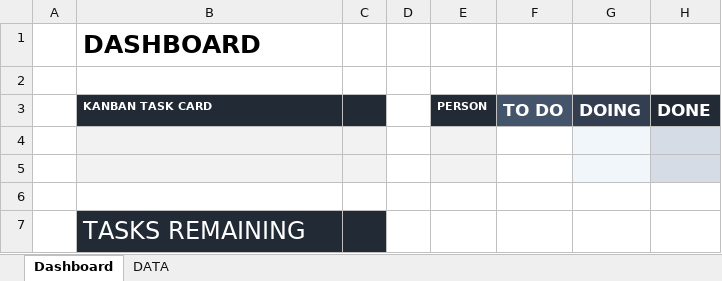
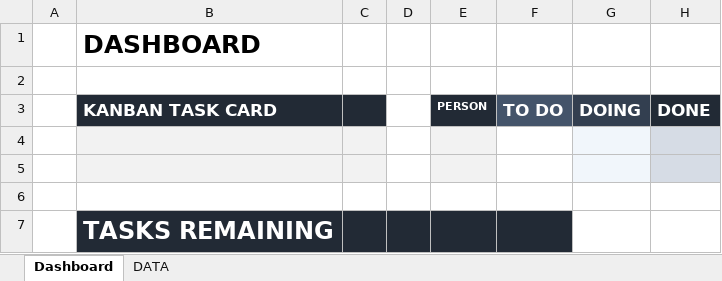
Before and after one commit to UBCO-COSC-310-Winter-2022-T2/the-project-project-ricky, an Excel workbook: Dashboards/milestone 5 Dashboard.xlsx, sheet Dashboard, drawn as a sheet; only a part is shown; values as stored, in another font and other column widths than the file's, no borders; charts and pictures not drawn; the diff names each change by its address in the sheet, - before the commit and + after, or states it on an @@ line.

Commit message:
updated next weeks tasks

```diff
--- a/Dashboards/milestone 5 Dashboard.xlsx (sheet Dashboard)
+++ b/Dashboards/milestone 5 Dashboard.xlsx (sheet Dashboard)
@@ B3 text size: larger @@
-B7 bold: off
+B7 bold: on
-D7:F7 fill: none
+D7:F7 fill: #222A35
```
Also changed, not shown: charts or pictures.
